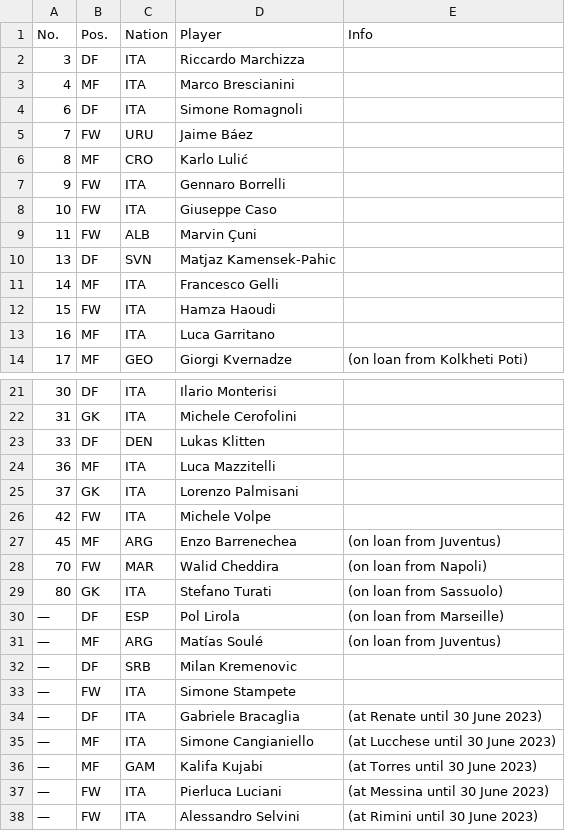
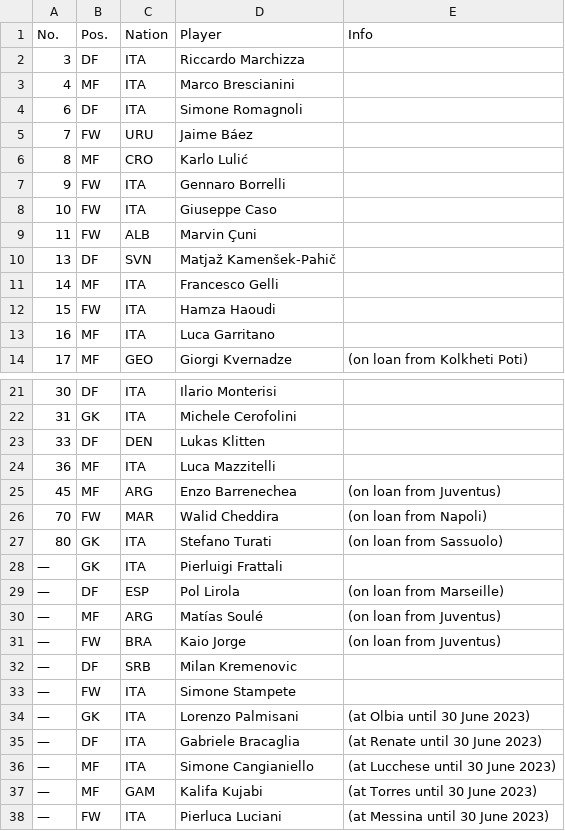
Before and after one commit to pcrumbly/python-scripts, a CSV file: squads/frosinone_squad.csv, drawn as a sheet; only a part is shown, gaps mark what is left out; the shorter side is filled out with more unchanged rows.

```diff
--- a/squads/frosinone_squad.csv
+++ b/squads/frosinone_squad.csv
@@ -9,3 +9,3 @@ No.,Pos.,Nation,Player,Info
 11,FW,ALB,Marvin Çuni,
-13,DF,SVN,Matjaz Kamensek-Pahic,
+13,DF,SVN,Matjaž Kamenšek-Pahič,
 14,MF,ITA,Francesco Gelli,
@@ -24,4 +24,2 @@ No.,Pos.,Nation,Player,Info
 36,MF,ITA,Luca Mazzitelli,
-37,GK,ITA,Lorenzo Palmisani,
-42,FW,ITA,Michele Volpe,
 45,MF,ARG,Enzo Barrenechea,(on loan from Juventus)
@@ -29,6 +27,9 @@ No.,Pos.,Nation,Player,Info
 80,GK,ITA,Stefano Turati,(on loan from Sassuolo)
+—,GK,ITA,Pierluigi Frattali,
 —,DF,ESP,Pol Lirola,(on loan from Marseille)
 —,MF,ARG,Matías Soulé,(on loan from Juventus)
+—,FW,BRA,Kaio Jorge,(on loan from Juventus)
 —,DF,SRB,Milan Kremenovic,
 —,FW,ITA,Simone Stampete,
+—,GK,ITA,Lorenzo Palmisani,(at Olbia until 30 June 2023)
 —,DF,ITA,Gabriele Bracaglia,(at Renate until 30 June 2023)
```
Also changed, not shown: squads/bologna_squad.csv, squads/cagliari_squad.csv, 16 other files.
